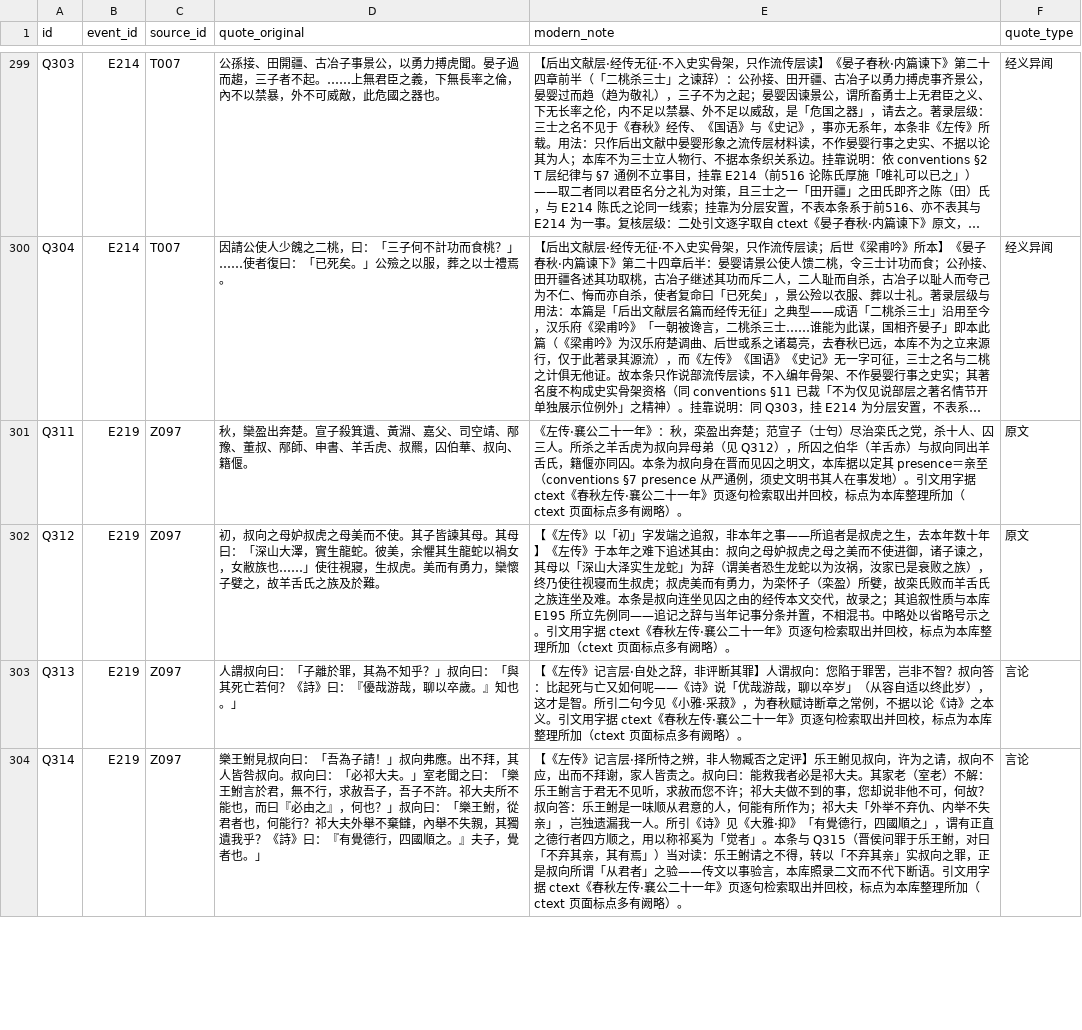
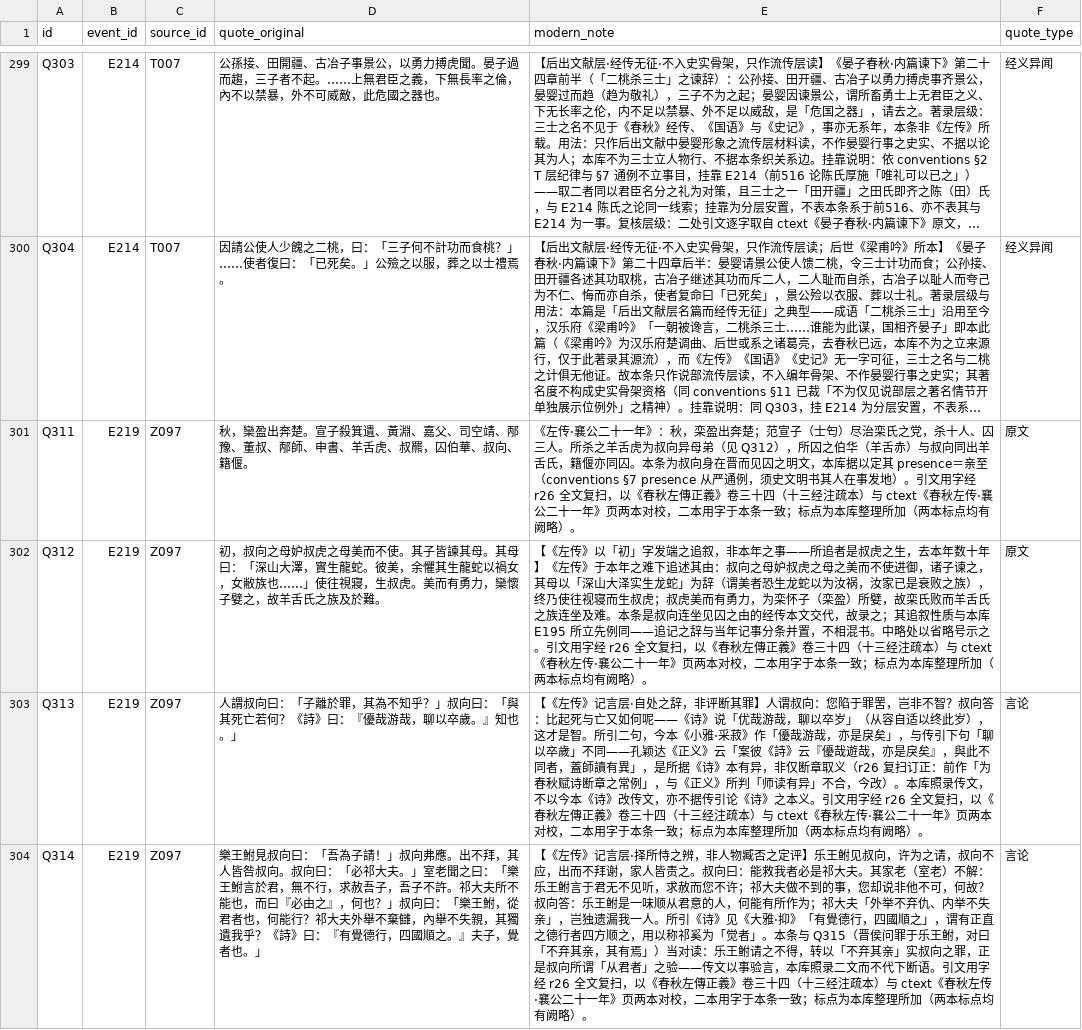
Before and after one commit to QuinnyXu/chunqiu, a CSV file: data/csv/passages.csv, drawn as a sheet; only a part is shown, gaps mark what is left out; long unchanged cells end in …; the diff covers the shown part only; the diff names each change by its address in the sheet, - before the commit and + after, or states it on an @@ line.

```diff
--- a/data/csv/passages.csv
+++ b/data/csv/passages.csv
-E301 (modern_note): …引文用字据 ctext《春秋左传·襄公二十一年》页逐句检索取出并回校，标点为本库整理所加（ctext 页面标点多有阙略）…
+E301 (modern_note): …引文用字经 r26 全文复扫，以《春秋左傳正義》卷三十四（十三经注疏本）与 ctext《春秋左传·襄公二十一年》页两本对校，二本用字于本条一致；标点为本库整理所加（两本标点均有阙略）…
-E302 (modern_note): …引文用字据 ctext《春秋左传·襄公二十一年》页逐句检索取出并回校，标点为本库整理所加（ctext 页面标点多有阙略）…
+E302 (modern_note): …引文用字经 r26 全文复扫，以《春秋左傳正義》卷三十四（十三经注疏本）与 ctext《春秋左传·襄公二十一年》页两本对校，二本用字于本条一致；标点为本库整理所加（两本标点均有阙略）…
-E303 (modern_note): …所引二句今见《小雅·采菽》，为春秋赋诗断章之常例，不据以论《诗》之本义。引文用字据 ctext《春秋左传·襄公二十一年》页逐句检索取出并回校，标点为本库整理所加（ctext 页面标点多有阙略）…
+E303 (modern_note): …所引二句，今本《小雅·采菽》作「優哉游哉，亦是戾矣」，与传引下句「聊以卒歲」不同——孔颖达《正义》云「案彼《詩》云『優哉遊哉，亦是戾矣』，與此不同者，蓋師讀有異」，是所据《诗》本有异，非仅断章取义（r26 复扫订正：前作「为春秋赋诗断章之常例」，与《正义》所判「师读有异」不合，今改）。本库照录传文，不以今本《诗》改传文，亦不据传引论《诗》之本义。引文用字经 r26 全文复扫，以《春秋左傳正義》卷三十四（十三经注疏本）与 ctext《春秋左传·襄公二十一年》页两本对校，二本用字于本条一致；标点为本库整理所加（两本标点均有阙略）…
-E304 (modern_note): …引文用字据 ctext《春秋左传·襄公二十一年》页逐句检索取出并回校，标点为本库整理所加（ctext 页面标点多有阙略）…
+E304 (modern_note): …引文用字经 r26 全文复扫，以《春秋左傳正義》卷三十四（十三经注疏本）与 ctext《春秋左传·襄公二十一年》页两本对校，二本用字于本条一致；标点为本库整理所加（两本标点均有阙略）…
```
Also changed, not shown: 5 edited cells elsewhere in this file, data/csv/events.csv, data/csv/people.csv, 12 other files.
